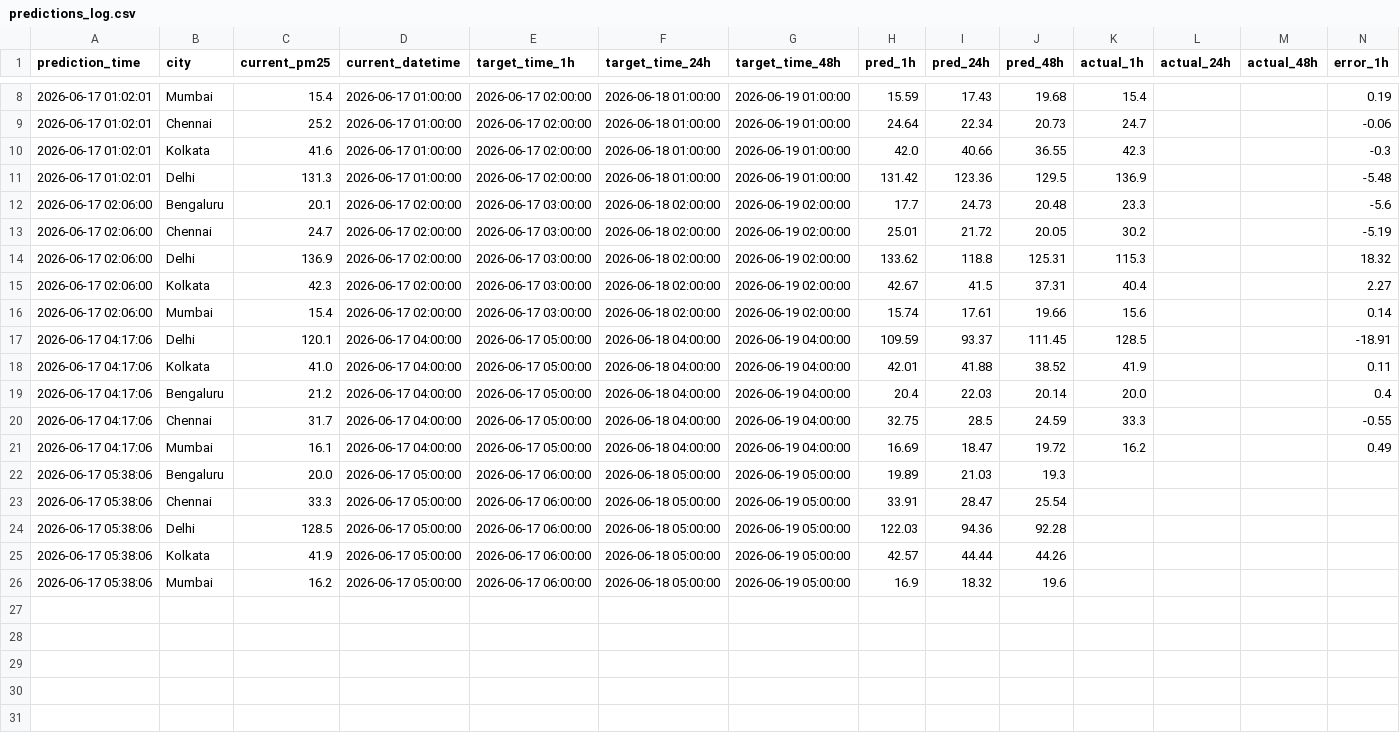
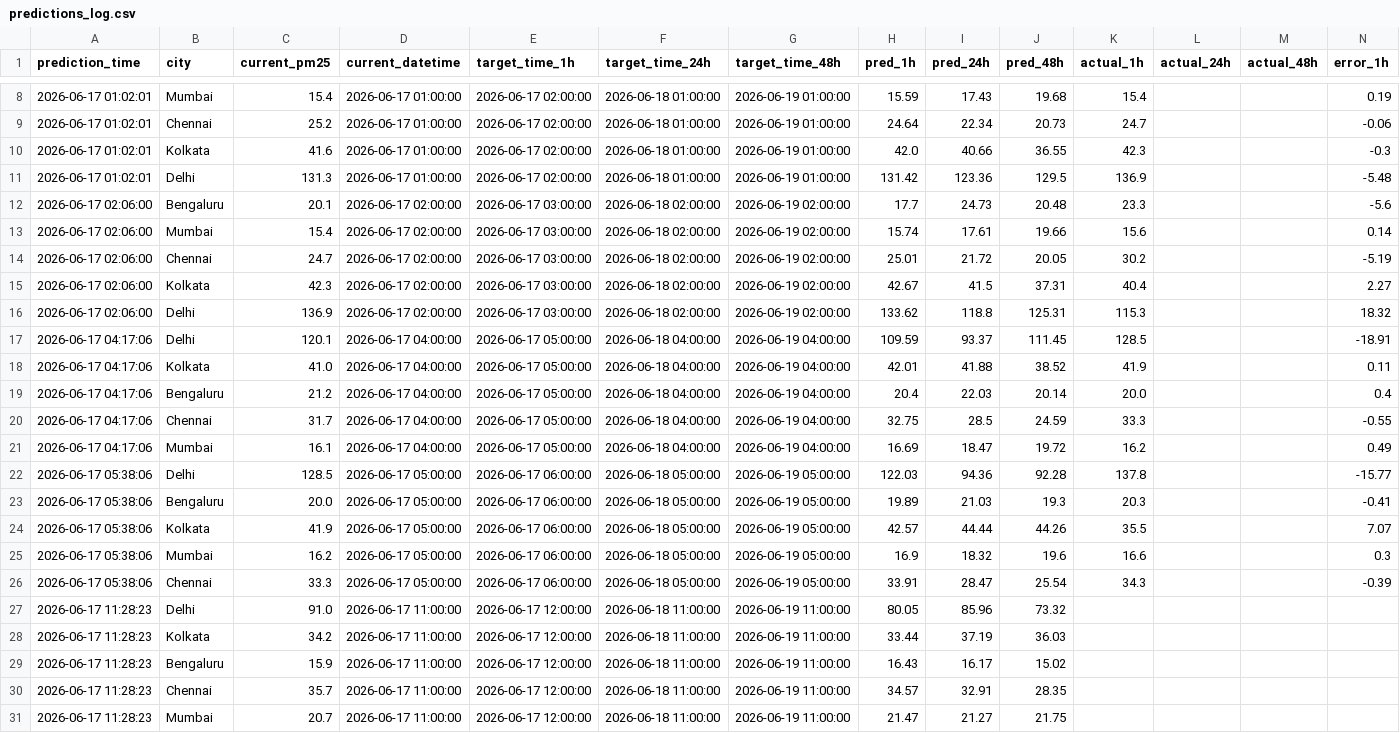
Before and after one commit to pranshuuu19/AQI-Forecasting, a CSV file: data/predictions_log.csv, drawn as a sheet; only a part is shown, gaps mark what is left out; removed rows and columns are numbered as before the commit, all else as after; rows hold the shown columns only; the diff names each change by its address in the sheet, - before the commit and + after, or states it on an @@ line.

```diff
--- a/data/predictions_log.csv
+++ b/data/predictions_log.csv
@@ row 16 moved to row 13: 2026-06-17 02:06:00 @@
-row 22: 2026-06-17 05:38:06 | Bengaluru | 20.0 | 2026-06-17 05:00:00 | 2026-06-17 06:00:00 | 2026-06-18 05:00:00 | 2026-06-19 05:00:00 | 19.89 | 21.03 | 19.3
-row 23: 2026-06-17 05:38:06 | Chennai | 33.3 | 2026-06-17 05:00:00 | 2026-06-17 06:00:00 | 2026-06-18 05:00:00 | 2026-06-19 05:00:00 | 33.91 | 28.47 | 25.54
-K22 (actual_1h): (empty)
+K22 (actual_1h): 137.8
-N22 (error_1h): (empty)
+N22 (error_1h): -15.77
+row 23: 2026-06-17 05:38:06 | Bengaluru | 20.0 | 2026-06-17 05:00:00 | 2026-06-17 06:00:00 | 2026-06-18 05:00:00 | 2026-06-19 05:00:00 | 19.89 | 21.03 | 19.3 | 20.3 |  |  | -0.41
-K24 (actual_1h): (empty)
+K24 (actual_1h): 35.5
-N24 (error_1h): (empty)
+N24 (error_1h): 7.07
-K25 (actual_1h): (empty)
+K25 (actual_1h): 16.6
-N25 (error_1h): (empty)
+N25 (error_1h): 0.3
+row 26: 2026-06-17 05:38:06 | Chennai | 33.3 | 2026-06-17 05:00:00 | 2026-06-17 06:00:00 | 2026-06-18 05:00:00 | 2026-06-19 05:00:00 | 33.91 | 28.47 | 25.54 | 34.3 |  |  | -0.39
+row 27: 2026-06-17 11:28:23 | Delhi | 91.0 | 2026-06-17 11:00:00 | 2026-06-17 12:00:00 | 2026-06-18 11:00:00 | 2026-06-19 11:00:00 | 80.05 | 85.96 | 73.32
+row 28: 2026-06-17 11:28:23 | Kolkata | 34.2 | 2026-06-17 11:00:00 | 2026-06-17 12:00:00 | 2026-06-18 11:00:00 | 2026-06-19 11:00:00 | 33.44 | 37.19 | 36.03
+row 29: 2026-06-17 11:28:23 | Bengaluru | 15.9 | 2026-06-17 11:00:00 | 2026-06-17 12:00:00 | 2026-06-18 11:00:00 | 2026-06-19 11:00:00 | 16.43 | 16.17 | 15.02
+row 30: 2026-06-17 11:28:23 | Chennai | 35.7 | 2026-06-17 11:00:00 | 2026-06-17 12:00:00 | 2026-06-18 11:00:00 | 2026-06-19 11:00:00 | 34.57 | 32.91 | 28.35
+row 31: 2026-06-17 11:28:23 | Mumbai | 20.7 | 2026-06-17 11:00:00 | 2026-06-17 12:00:00 | 2026-06-18 11:00:00 | 2026-06-19 11:00:00 | 21.47 | 21.27 | 21.75
```
